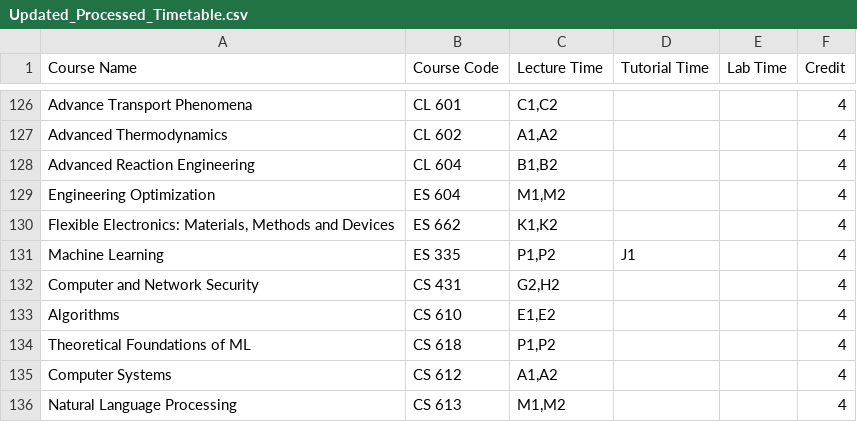
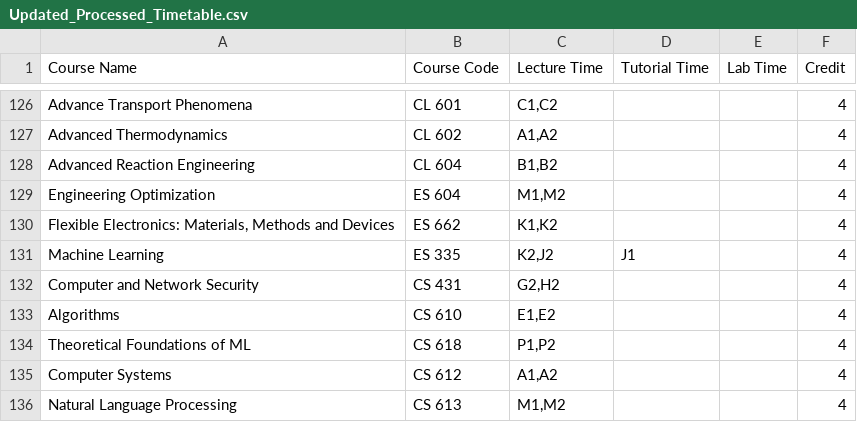
Before and after one commit to Naveen-Pal/timetable_2024-25, a CSV file: Updated_Processed_Timetable.csv, drawn as a sheet; only a part is shown, gaps mark what is left out.

Commit message:
modify_ml_slot

```diff
--- a/Updated_Processed_Timetable.csv
+++ b/Updated_Processed_Timetable.csv
@@ -130,3 +130,3 @@ Engineering Optimization,ES 604,"M1,M2",,,4
 "Flexible Electronics: Materials, Methods and Devices",ES 662,"K1,K2",,,4
-Machine Learning,ES 335,"P1,P2",J1,,4
+Machine Learning,ES 335,"K2,J2",J1,,4
 Computer and Network Security,CS 431,"G2,H2",,,4
```
